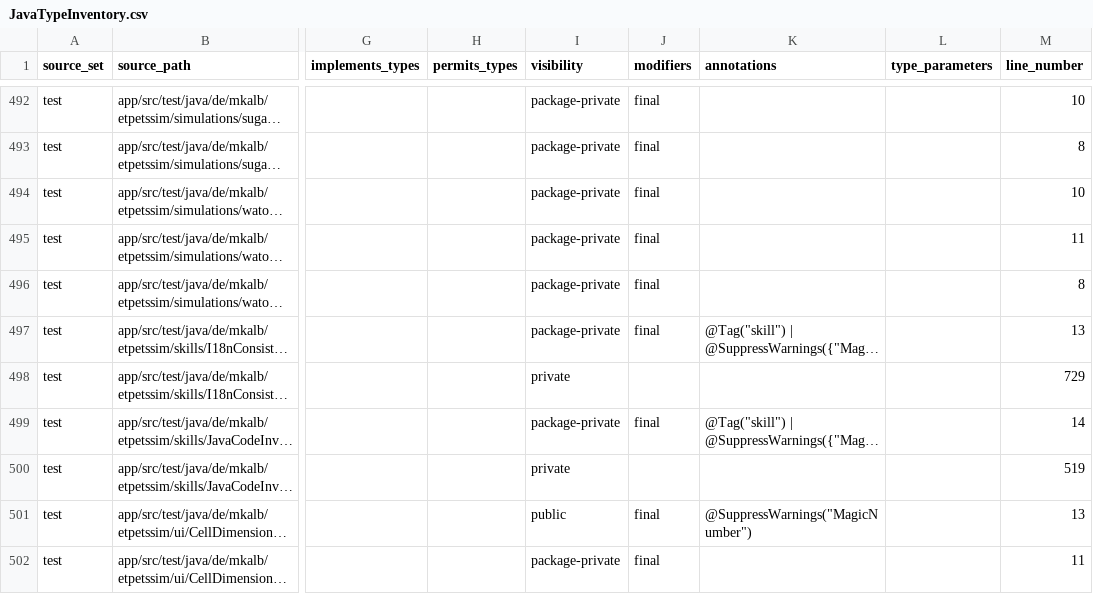
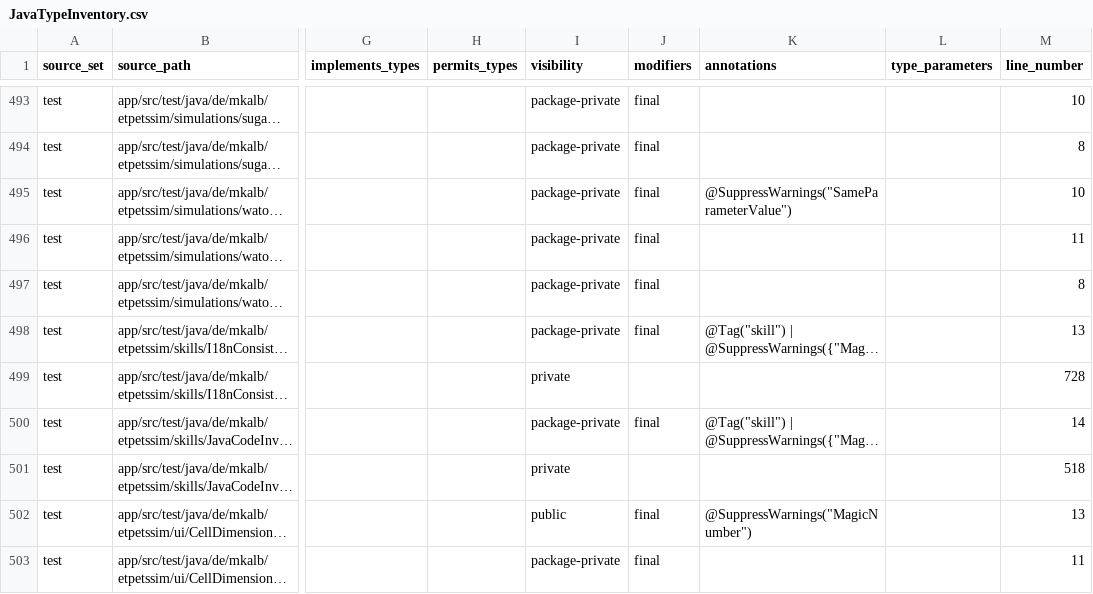
Before and after one commit to mkalb/etpetssim, a CSV file: docs/planning/JavaTypeInventory.csv, drawn as a sheet; only a part is shown, gaps mark what is left out; long unchanged cells end in …; addresses are those after the commit; the diff covers the shown part only; the diff names each change by its address in the sheet, - before the commit and + after, or states it on an @@ line.

Commit message:
Add AboutDialog.ManifestLine record and update line numbers in JavaTypeInventory.csv

```diff
--- a/docs/planning/JavaTypeInventory.csv
+++ b/docs/planning/JavaTypeInventory.csv
-K495 (annotations): (empty)
+K495 (annotations): @SuppressWarnings("SameParameterValue")
-M499 (line_number): 729
+M499 (line_number): 728
-M501 (line_number): 519
+M501 (line_number): 518
```
Also changed, not shown: 1 added row and 26 edited cells elsewhere in this file, docs/planning/JavaMethodInventory.csv.
